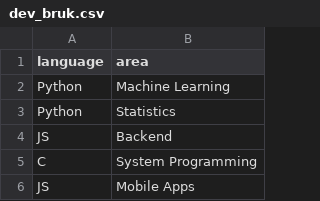
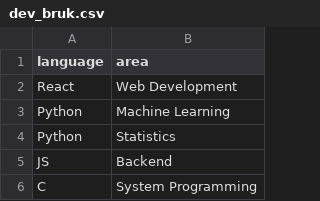
Before and after one commit to hausnes/IT2-2023-2024, a CSV file: databasar/dev_bruk.csv, drawn as a sheet; only a part is shown; the shorter side is filled out with more unchanged rows.

Commit message:
databasar

```diff
--- a/databasar/dev_bruk.csv
+++ b/databasar/dev_bruk.csv
@@ -1,2 +1,3 @@
 language,area
+React,Web Development
 Python,Machine Learning
```
Also changed, not shown: 2 other files.
